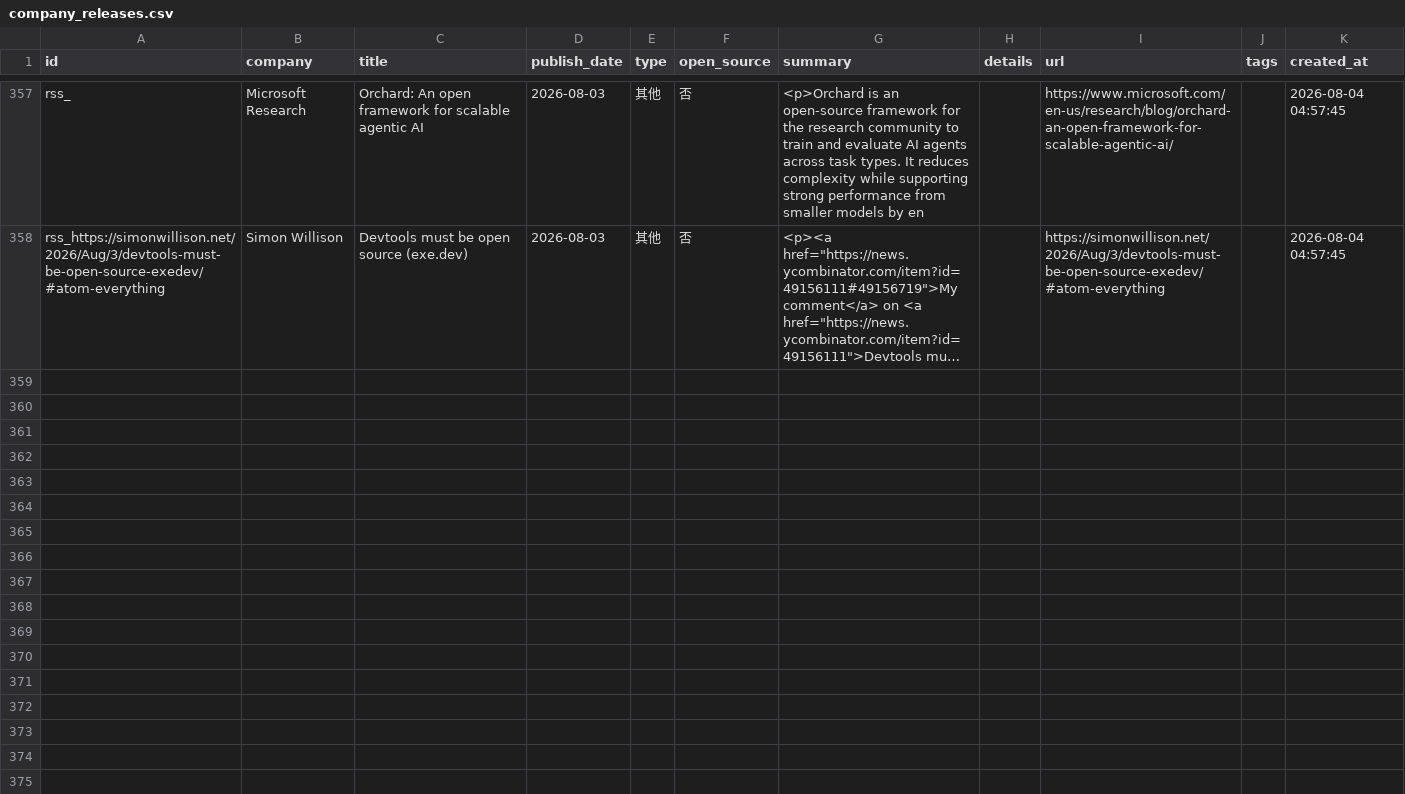
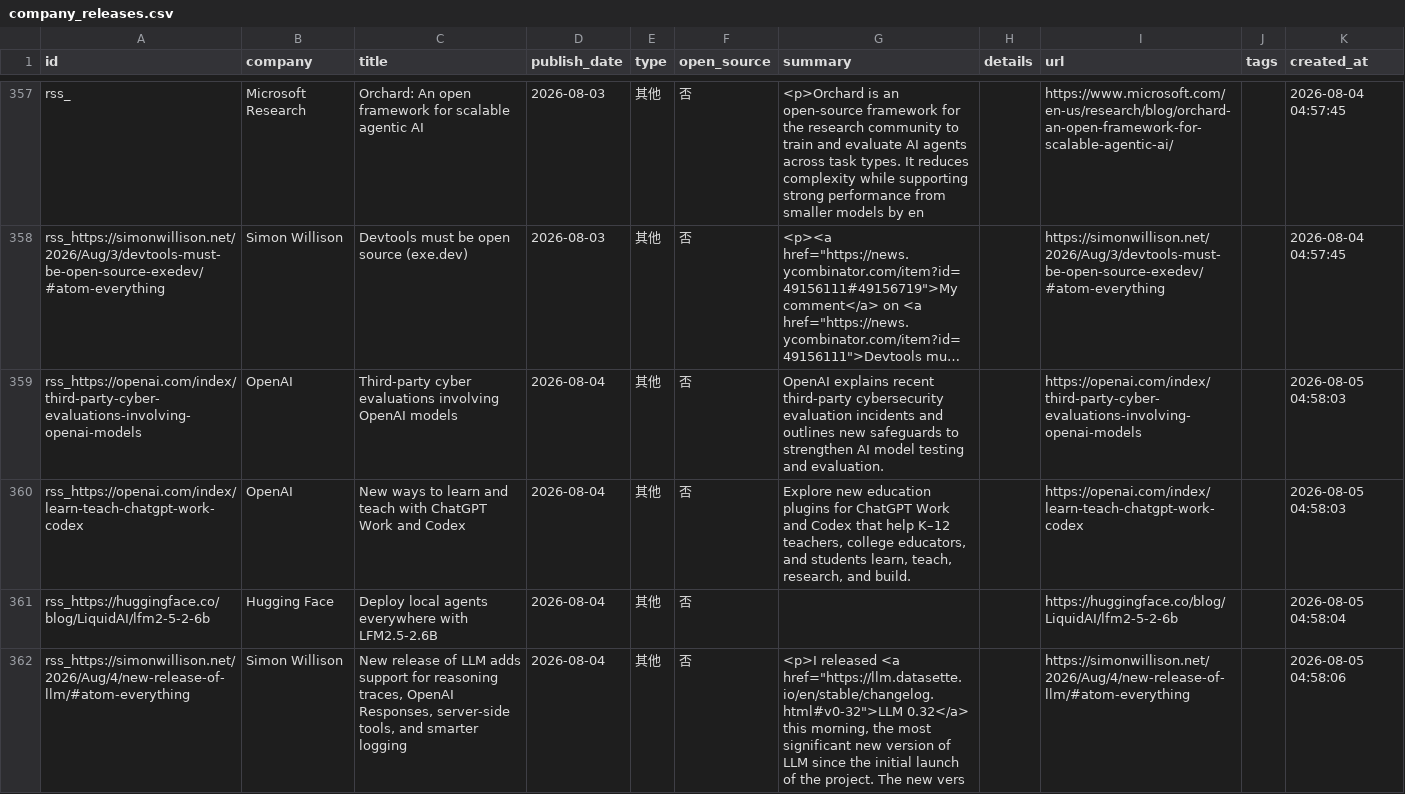
Before and after one commit to nottobeaproblem/github-trend-monitor, a CSV file: data/company_releases.csv, drawn as a sheet; only a part is shown, gaps mark what is left out; long unchanged cells end in …; the diff names each change by its address in the sheet, - before the commit and + after, or states it on an @@ line.

```diff
--- a/data/company_releases.csv
+++ b/data/company_releases.csv
+row 359: rss_https://openai.com/index/third-party-cyber-evaluations-involving-openai-models | OpenAI | Third-party cyber evaluations involving OpenAI models | 2026-08-04 | 其他 | 否 | OpenAI explains recent third-party cybersecurity evaluation incidents and outlines new safeguards to strengthen AI model testing and evaluation. |  | https://openai.com/index/third-party-cyber-evaluations-involving-openai-models |  | 2026-08-05 04:58:03
+row 360: rss_https://openai.com/index/learn-teach-chatgpt-work-codex | OpenAI | New ways to learn and teach with ChatGPT Work and Codex | 2026-08-04 | 其他 | 否 | Explore new education plugins for ChatGPT Work and Codex that help K–12 teachers, college educators, and students learn, teach, research, and build. |  | https://openai.com/index/learn-teach-chatgpt-work-codex |  | 2026-08-05 04:58:03
+row 361: rss_https://huggingface.co/blog/LiquidAI/lfm2-5-2-6b | Hugging Face | Deploy local agents everywhere with LFM2.5-2.6B | 2026-08-04 | 其他 | 否 |  |  | https://huggingface.co/blog/LiquidAI/lfm2-5-2-6b |  | 2026-08-05 04:58:04
+row 362: rss_https://simonwillison.net/2026/Aug/4/new-release-of-llm/#atom-everything | Simon Willison | New release of LLM adds support for reasoning traces, OpenAI Responses, server-side tools, and smarter logging | 2026-08-04 | 其他 | 否 | <p>I released <a href="https://llm.datasette.io/en/stable/changelog.html#v0-32">LLM 0.32</a> this morning, the most significant new version of LLM since the initial launch of the project. The new vers |  | https://simonwillison.net/2026/Aug/4/new-release-of-llm/#atom-everything |  | 2026-08-05 04:58:06
```
Also changed, not shown: 6 other files.
